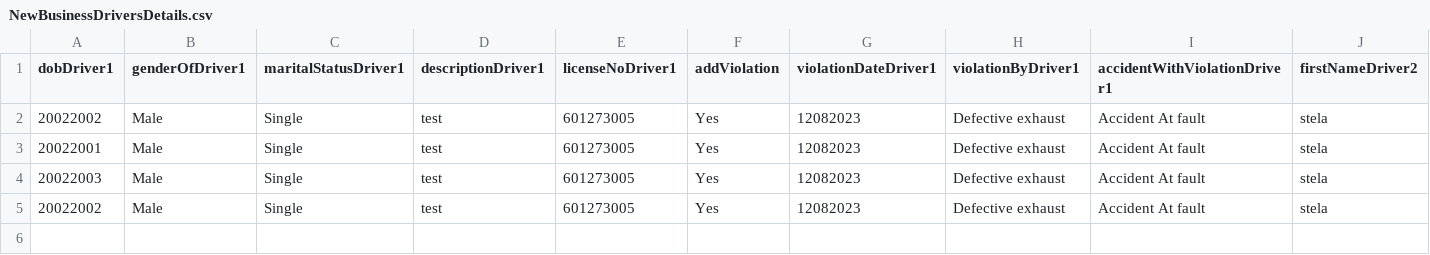
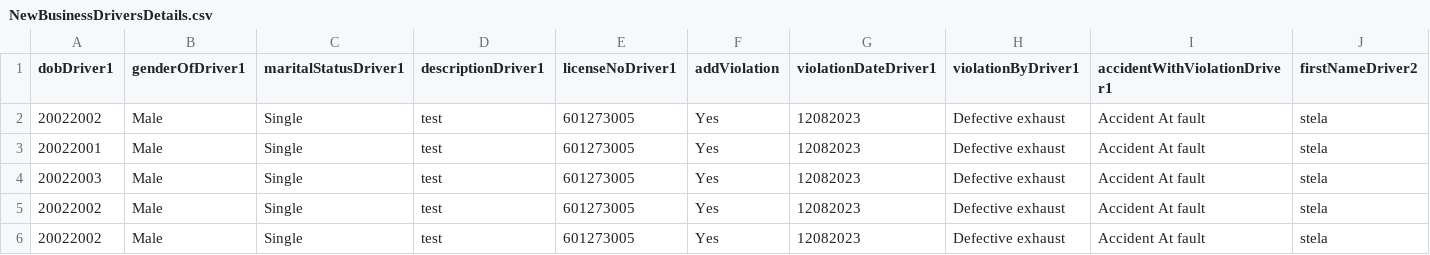
Before and after one commit to bugraptors-automation/jmeter-scripts-cogitate-ih, a CSV file: apache-jmeter-5.6.2/bin/NewBusinessDriversDetails.csv, drawn as a sheet; only a part is shown; rows hold the shown columns only; the diff names each change by its address in the sheet, - before the commit and + after, or states it on an @@ line.

```diff
--- a/apache-jmeter-5.6.2/bin/NewBusinessDriversDetails.csv
+++ b/apache-jmeter-5.6.2/bin/NewBusinessDriversDetails.csv
+row 6: 20022002 | Male | Single | test | 601273005 | Yes | 12082023 | Defective exhaust | Accident At fault | stela
```
Also changed, not shown: 6 other files.
